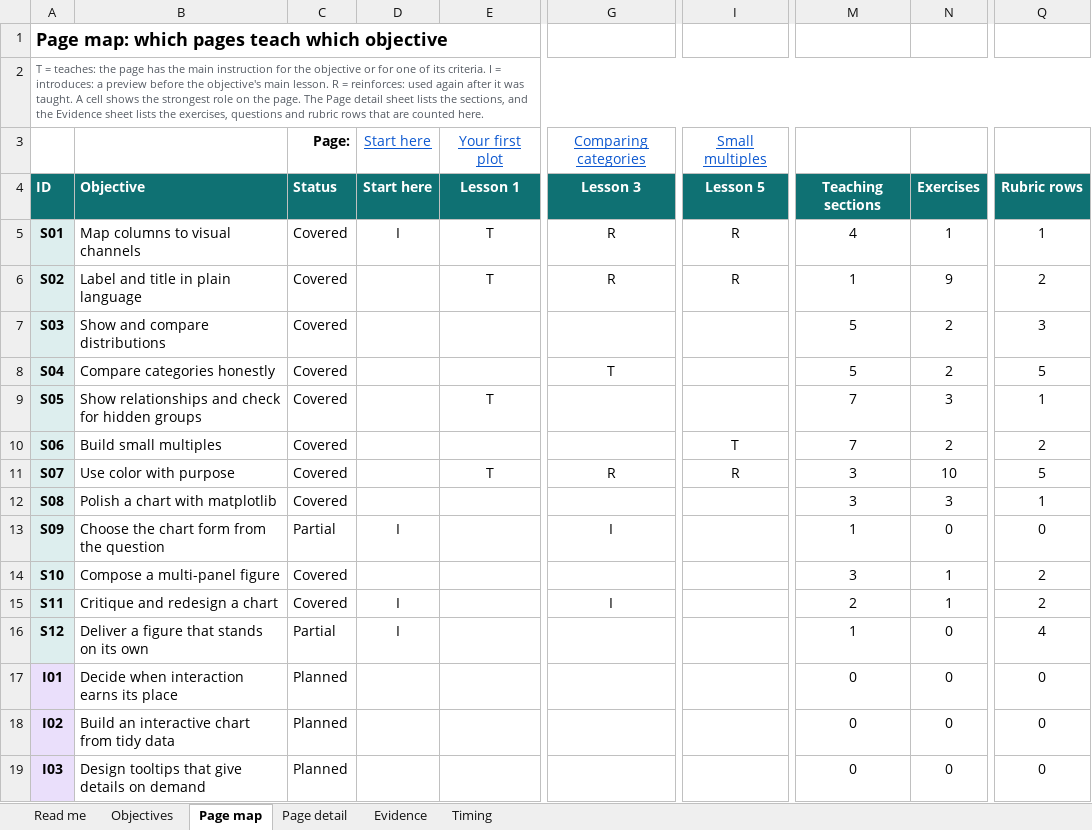
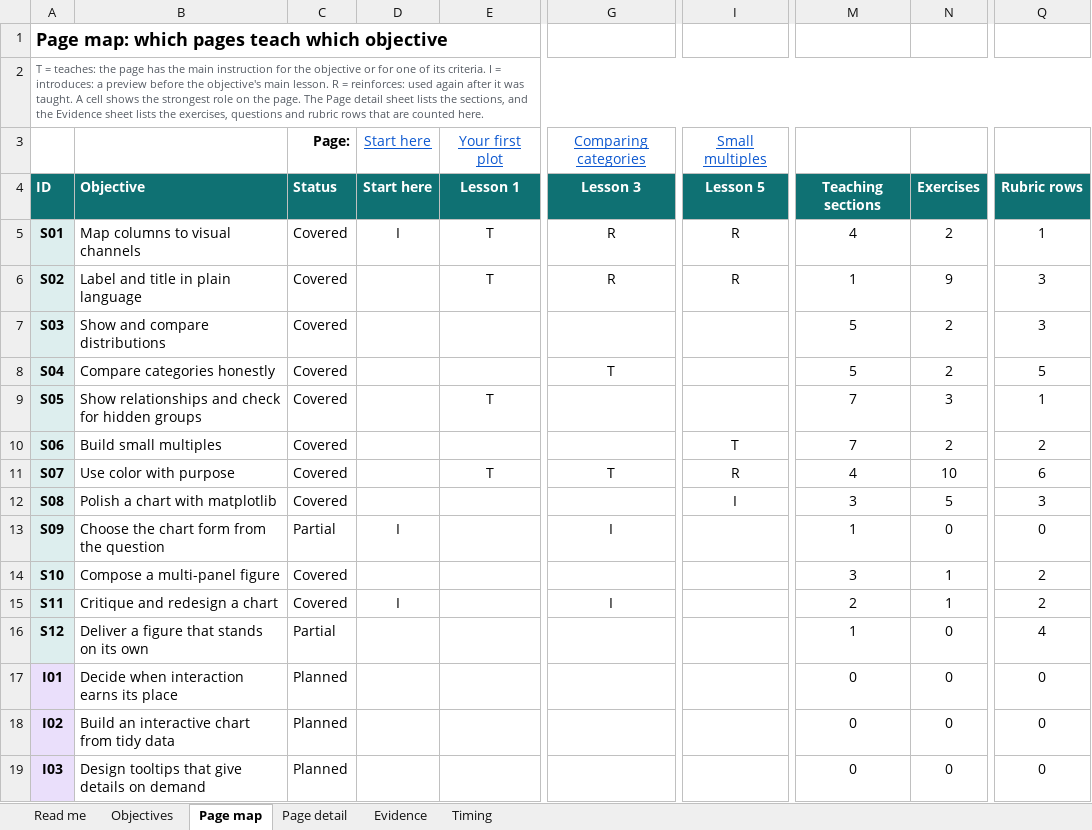
Before and after one commit to acatlin/seaborn-penguins, an Excel workbook: instructor/Seaborn_Mastery_Objectives.xlsx, sheet Page map, drawn as a sheet; only a part is shown, gaps mark what is left out; values as stored, in another font and other column widths than the file's, no borders; conditional formats and table styles not drawn; the diff names each change by its address in the sheet, - before the commit and + after, or states it on an @@ line.

```diff
--- a/instructor/Seaborn_Mastery_Objectives.xlsx (sheet Page map)
+++ b/instructor/Seaborn_Mastery_Objectives.xlsx (sheet Page map)
-N5: 1
+N5: 2
-Q6: 2
+Q6: 3
-G11: R
+G11: T
-M11: 3
+M11: 4
-Q11: 5
+Q11: 6
-I12: (empty)
+I12: I
-N12: 3
+N12: 5
-Q12: 1
+Q12: 3
-D16: I
+D16: (empty)
```
Also changed, not shown: sheet Page detail, sheet Objectives, sheet Evidence, sheet Read me, 8 other files.
